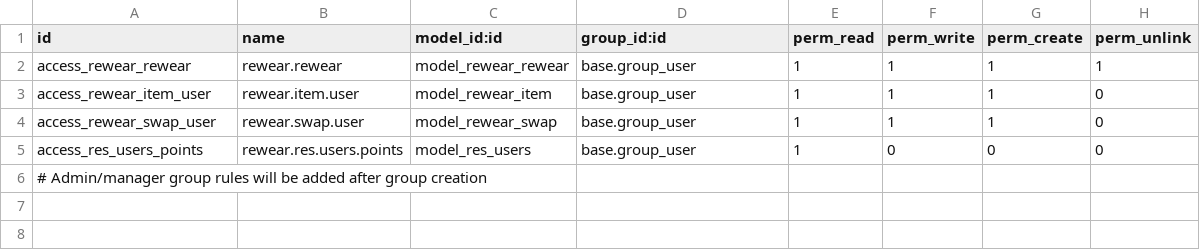
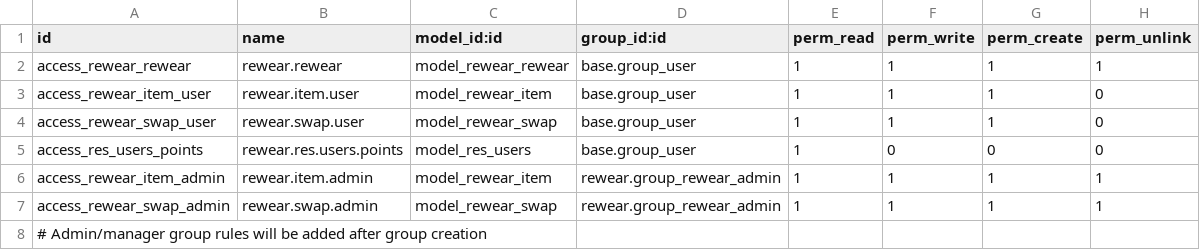
Before and after one commit to Aayush7788/Odoo-reWear, a CSV file: OneDrive/Desktop/odoo-reWear/rewear/rewear/security/ir.model.access.csv, drawn as a sheet; the diff names each change by its address in the sheet, - before the commit and + after, or states it on an @@ line.

Commit message:
Add admin/manager group, access rules, and record rules for item moderation

```diff
--- a/OneDrive/Desktop/odoo-reWear/rewear/rewear/security/ir.model.access.csv
+++ b/OneDrive/Desktop/odoo-reWear/rewear/rewear/security/ir.model.access.csv
+row 6: access_rewear_item_admin | rewear.item.admin | model_rewear_item | rewear.group_rewear_admin | 1 | 1 | 1 | 1
+row 7: access_rewear_swap_admin | rewear.swap.admin | model_rewear_swap | rewear.group_rewear_admin | 1 | 1 | 1 | 1
```
Also changed, not shown: 1 other file.
